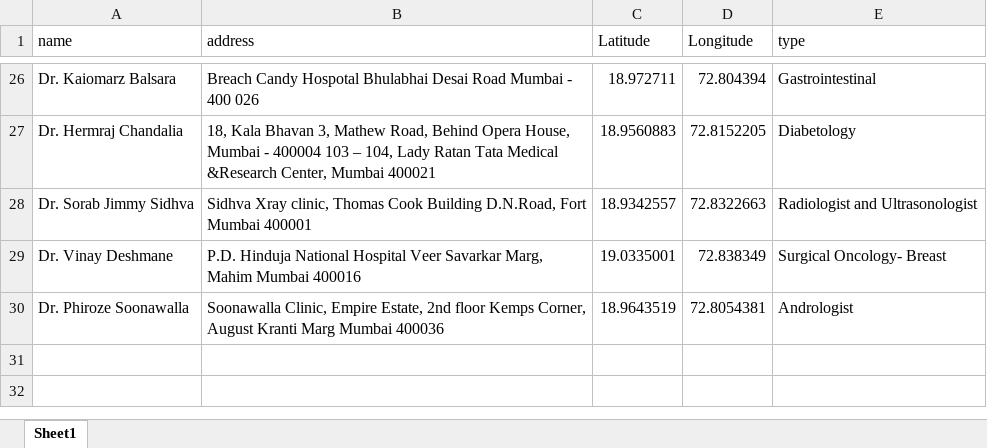
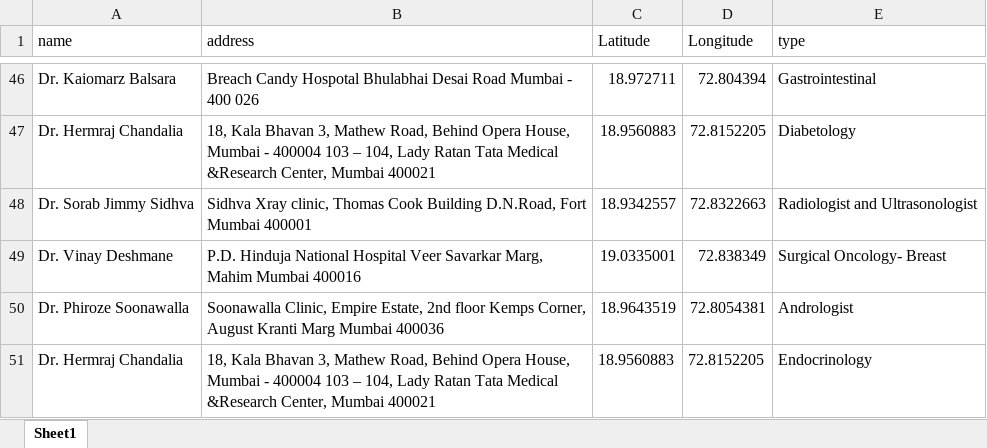
Before and after one commit to yrd123/Companion, an Excel workbook: files/doctor.xlsx, sheet Sheet1, drawn as a sheet; only a part is shown, gaps mark what is left out; values as stored, in another font and other column widths than the file's, no borders; charts and pictures not drawn; the diff covers the shown part only; the diff names each change by its address in the sheet, - before the commit and + after, or states it on an @@ line.

```diff
--- a/files/doctor.xlsx (sheet Sheet1)
+++ b/files/doctor.xlsx (sheet Sheet1)
+row 51: Dr. Hermraj Chandalia | 18, Kala Bhavan 3, Mathew Road, Behind Opera House, Mumbai - 400004 103 – 104, Lady Ratan Tata Medical &Research Center, Mumbai 400021 | 18.9560883 | 72.8152205 | Endocrinology
```
Also changed, not shown: 20 added rows and 3 edited cells elsewhere in this sheet, 4 other files.
